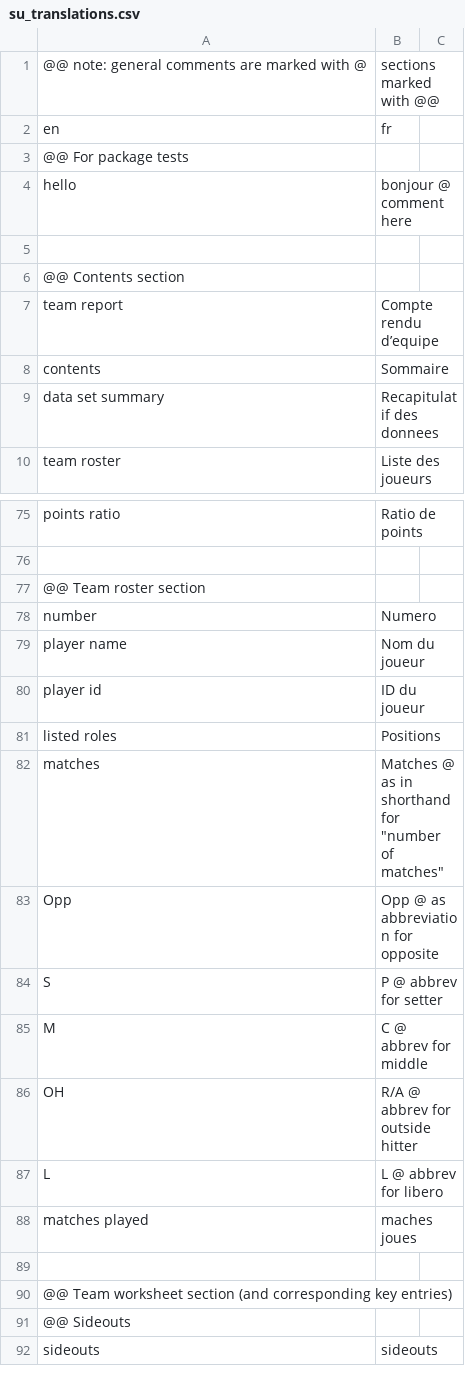
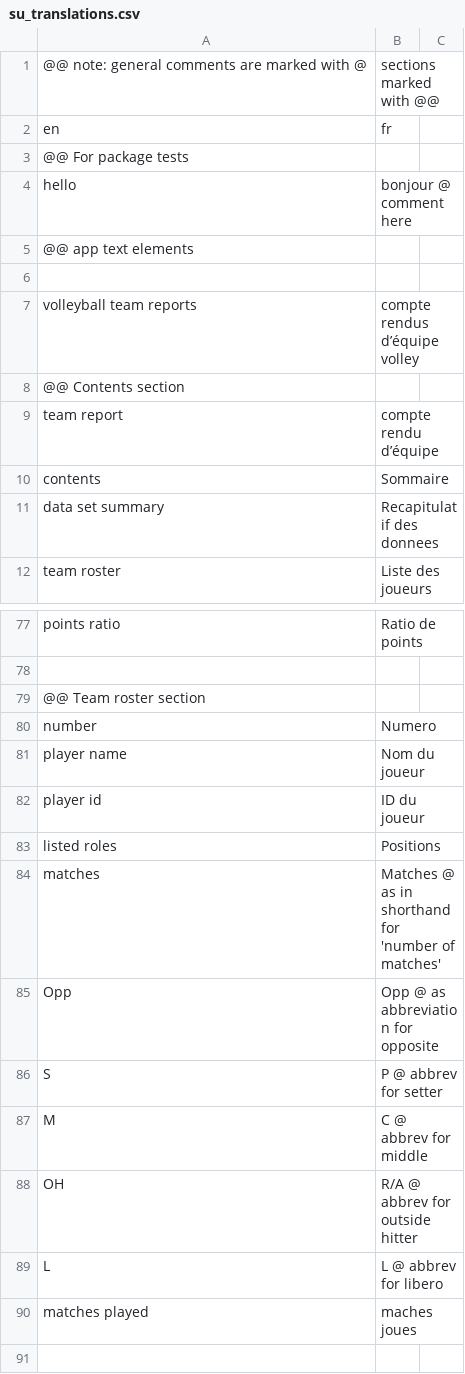
Before and after one commit to scienceuntangled/sui18n, a CSV file: inst/extdata/su_translations.csv, drawn as a sheet; only a part is shown, gaps mark what is left out; the shorter side is filled out with more unchanged rows; addresses are those after the commit; the diff names each change by its address in the sheet, - before the commit and + after, or states it on an @@ line.

```diff
--- a/inst/extdata/su_translations.csv
+++ b/inst/extdata/su_translations.csv
+row 5: @@ app text elements
+row 7: volleyball team reports | compte rendus d’équipe volley
-B9: Compte rendu d’equipe
+B9: compte rendu d’équipe
-B84: …shorthand for "number of matches"
+B84: …shorthand for 'number of matches'
```
Also changed, not shown: 1 other file.
